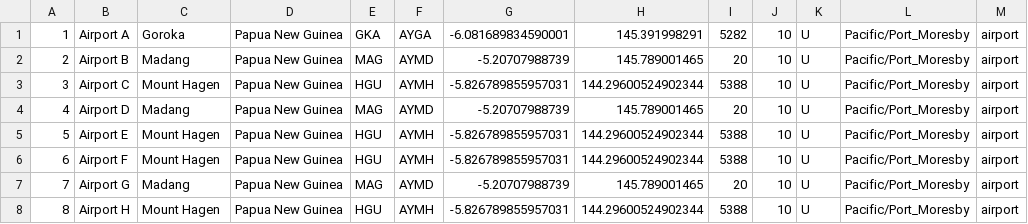
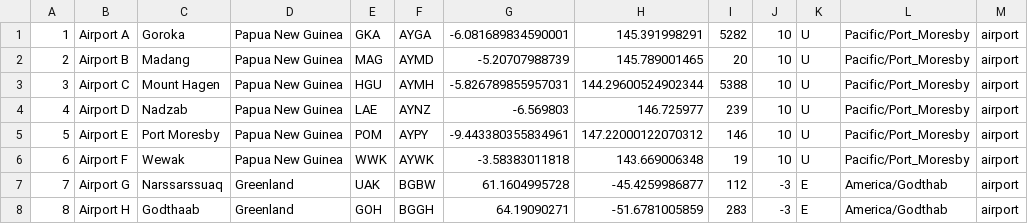
Before and after one commit to bencivjan/CS225FinalProject, a CSV file: Data/test_complex_airport_data.csv, drawn as a sheet; only a part is shown; the diff names each change by its address in the sheet, - before the commit and + after, or states it on an @@ line.

```diff
--- a/Data/test_complex_airport_data.csv
+++ b/Data/test_complex_airport_data.csv
-C4: Madang
+C4: Nadzab
-E4: MAG
+E4: LAE
-F4: AYMD
+F4: AYNZ
-G4: -5.20707988739
+G4: -6.569803
-H4: 145.789001465
+H4: 146.725977
-I4: 20
+I4: 239
-C5: Mount Hagen
+C5: Port Moresby
-E5: HGU
+E5: POM
-F5: AYMH
+F5: AYPY
-G5: -5.826789855957031
+G5: -9.443380355834961
-H5: 144.29600524902344
+H5: 147.22000122070312
-I5: 5388
+I5: 146
-C6: Mount Hagen
+C6: Wewak
-E6: HGU
+E6: WWK
-F6: AYMH
+F6: AYWK
-G6: -5.826789855957031
+G6: -3.58383011818
-H6: 144.29600524902344
+H6: 143.669006348
-I6: 5388
+I6: 19
-C7: Madang
+C7: Narssarssuaq
-D7:D8: Papua New Guinea
+D7:D8: Greenland
-E7: MAG
+E7: UAK
-F7: AYMD
+F7: BGBW
-G7: -5.20707988739
+G7: 61.1604995728
-H7: 145.789001465
+H7: -45.4259986877
-I7: 20
+I7: 112
-J7:J8: 10
+J7:J8: -3
-K7:K8: U
+K7:K8: E
-L7:L8: Pacific/Port_Moresby
+L7:L8: America/Godthab
-C8: Mount Hagen
+C8: Godthaab
-E8: HGU
+E8: GOH
-F8: AYMH
+F8: BGGH
-G8: -5.826789855957031
+G8: 64.19090271
-H8: 144.29600524902344
+H8: -51.6781005859
-I8: 5388
+I8: 283
```
Also changed, not shown: Data/test_complex_route_data.csv, 6 other files.
